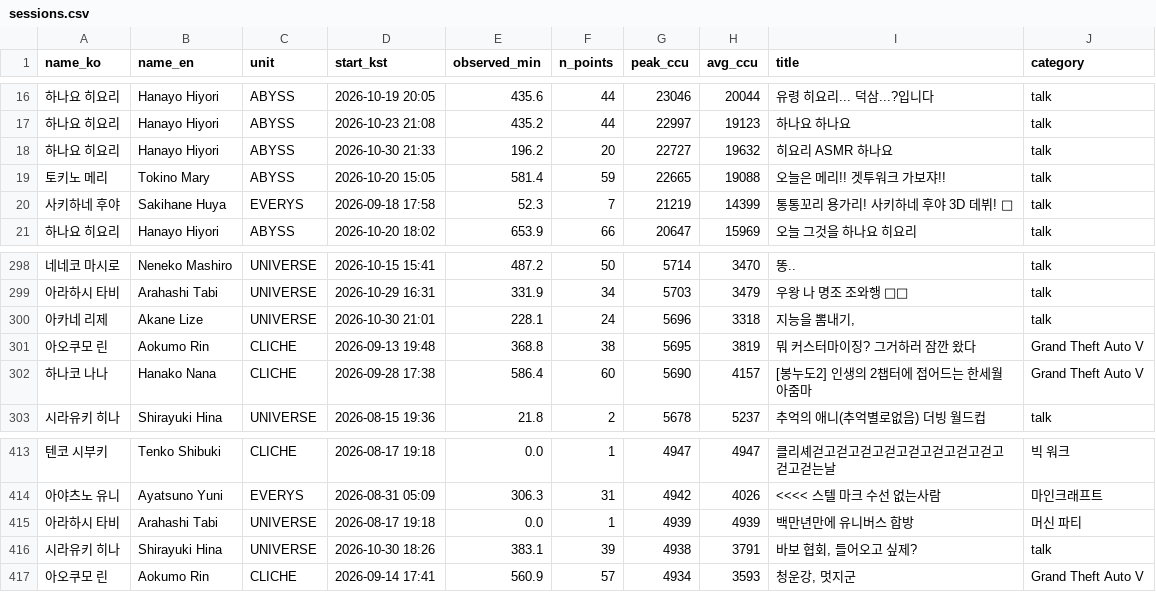
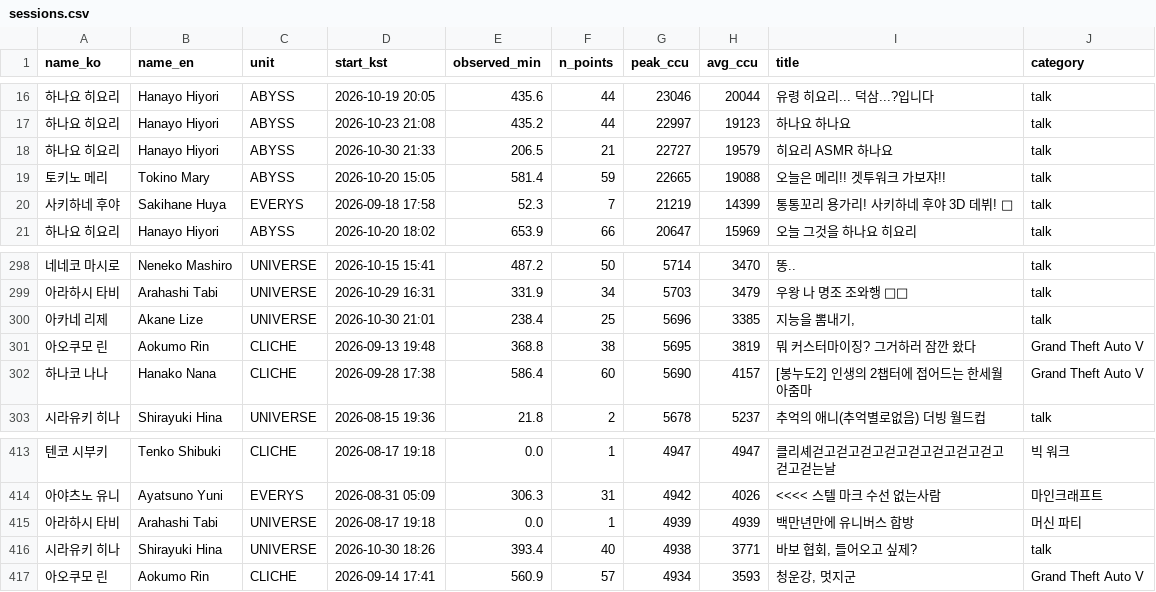
Before and after one commit to Argenviol/Youtube_analyze, a CSV file: youtube_analyze_all/08_live_viewership/data/sessions.csv, drawn as a sheet; only a part is shown, gaps mark what is left out.

```diff
--- a/youtube_analyze_all/08_live_viewership/data/sessions.csv
+++ b/youtube_analyze_all/08_live_viewership/data/sessions.csv
@@ -17,3 +17,3 @@ name_ko,name_en,unit,start_kst,observed_min,n_points,peak_ccu,avg_ccu,title,cate
 하나요 히요리,Hanayo Hiyori,ABYSS,2026-10-23 21:08,435.2,44,22997,19123,하나요 하나요,talk
-하나요 히요리,Hanayo Hiyori,ABYSS,2026-10-30 21:33,196.2,20,22727,19632,히요리 ASMR 하나요,talk
+하나요 히요리,Hanayo Hiyori,ABYSS,2026-10-30 21:33,206.5,21,22727,19579,히요리 ASMR 하나요,talk
 토키노 메리,Tokino Mary,ABYSS,2026-10-20 15:05,581.4,59,22665,19088,오늘은 메리!! 겟투워크 가보쟈!!,talk
@@ -306,3 +306,3 @@ name_ko,name_en,unit,start_kst,observed_min,n_points,peak_ccu,avg_ccu,title,cate
 아라하시 타비,Arahashi Tabi,UNIVERSE,2026-10-29 16:31,331.9,34,5703,3479,우왕 나 명조 조와행 👀🩵,talk
-아카네 리제,Akane Lize,UNIVERSE,2026-10-30 21:01,228.1,24,5696,3318,"지능을 뽐내기,",talk
+아카네 리제,Akane Lize,UNIVERSE,2026-10-30 21:01,238.4,25,5696,3385,"지능을 뽐내기,",talk
 아오쿠모 린,Aokumo Rin,CLICHE,2026-09-13 19:48,368.8,38,5695,3819,뭐 커스터마이징? 그거하러 잠깐 왔다,Grand Theft Auto V
@@ -424,3 +424,3 @@ name_ko,name_en,unit,start_kst,observed_min,n_points,peak_ccu,avg_ccu,title,cate
 아라하시 타비,Arahashi Tabi,UNIVERSE,2026-08-17 19:18,0.0,1,4939,4939,백만년만에 유니버스 합방,머신 파티
-시라유키 히나,Shirayuki Hina,UNIVERSE,2026-10-30 18:26,383.1,39,4938,3791,"바보 협회, 들어오고 싶제?",talk
+시라유키 히나,Shirayuki Hina,UNIVERSE,2026-10-30 18:26,393.4,40,4938,3771,"바보 협회, 들어오고 싶제?",talk
 아오쿠모 린,Aokumo Rin,CLICHE,2026-09-14 17:41,560.9,57,4934,3593,"청운강, 멋지군",Grand Theft Auto V
```
Also changed, not shown: youtube_analyze_all/08_live_viewership/data/member_metrics.csv, 12 other files.
